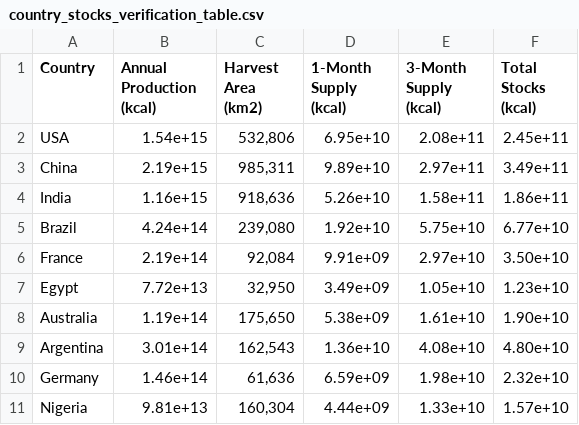
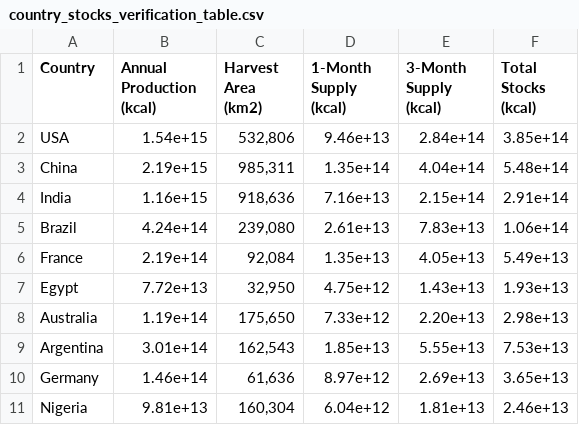
Before and after one commit to mjpuma/AgRichterScale, a CSV file: results/country_stocks_verification_table.csv, drawn as a sheet.

```diff
--- a/results/country_stocks_verification_table.csv
+++ b/results/country_stocks_verification_table.csv
@@ -1,11 +1,11 @@
 Country,Annual Production (kcal),Harvest Area (km2),1-Month Supply (kcal),3-Month Supply (kcal),Total Stocks (kcal)
-USA,1.54e+15,"532,806",6.95e+10,2.08e+11,2.45e+11
-China,2.19e+15,"985,311",9.89e+10,2.97e+11,3.49e+11
-India,1.16e+15,"918,636",5.26e+10,1.58e+11,1.86e+11
-Brazil,4.24e+14,"239,080",1.92e+10,5.75e+10,6.77e+10
-France,2.19e+14,"92,084",9.91e+09,2.97e+10,3.50e+10
-Egypt,7.72e+13,"32,950",3.49e+09,1.05e+10,1.23e+10
-Australia,1.19e+14,"175,650",5.38e+09,1.61e+10,1.90e+10
-Argentina,3.01e+14,"162,543",1.36e+10,4.08e+10,4.80e+10
-Germany,1.46e+14,"61,636",6.59e+09,1.98e+10,2.32e+10
-Nigeria,9.81e+13,"160,304",4.44e+09,1.33e+10,1.57e+10
+USA,1.54e+15,"532,806",9.46e+13,2.84e+14,3.85e+14
+China,2.19e+15,"985,311",1.35e+14,4.04e+14,5.48e+14
+India,1.16e+15,"918,636",7.16e+13,2.15e+14,2.91e+14
+Brazil,4.24e+14,"239,080",2.61e+13,7.83e+13,1.06e+14
+France,2.19e+14,"92,084",1.35e+13,4.05e+13,5.49e+13
+Egypt,7.72e+13,"32,950",4.75e+12,1.43e+13,1.93e+13
+Australia,1.19e+14,"175,650",7.33e+12,2.20e+13,2.98e+13
+Argentina,3.01e+14,"162,543",1.85e+13,5.55e+13,7.53e+13
+Germany,1.46e+14,"61,636",8.97e+12,2.69e+13,3.65e+13
+Nigeria,9.81e+13,"160,304",6.04e+12,1.81e+13,2.46e+13
```
Also changed, not shown: 37 other files.
